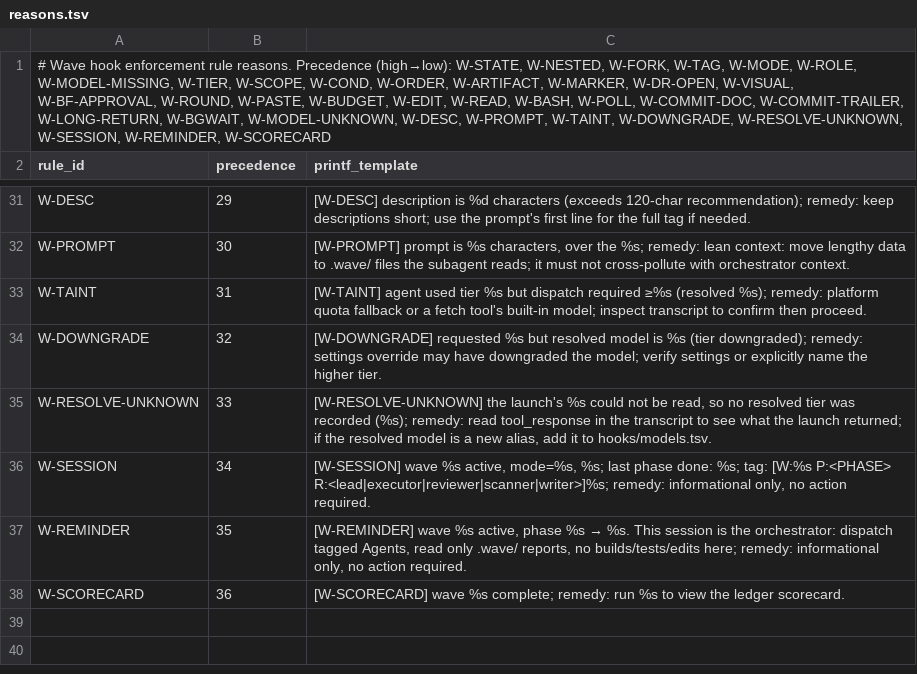
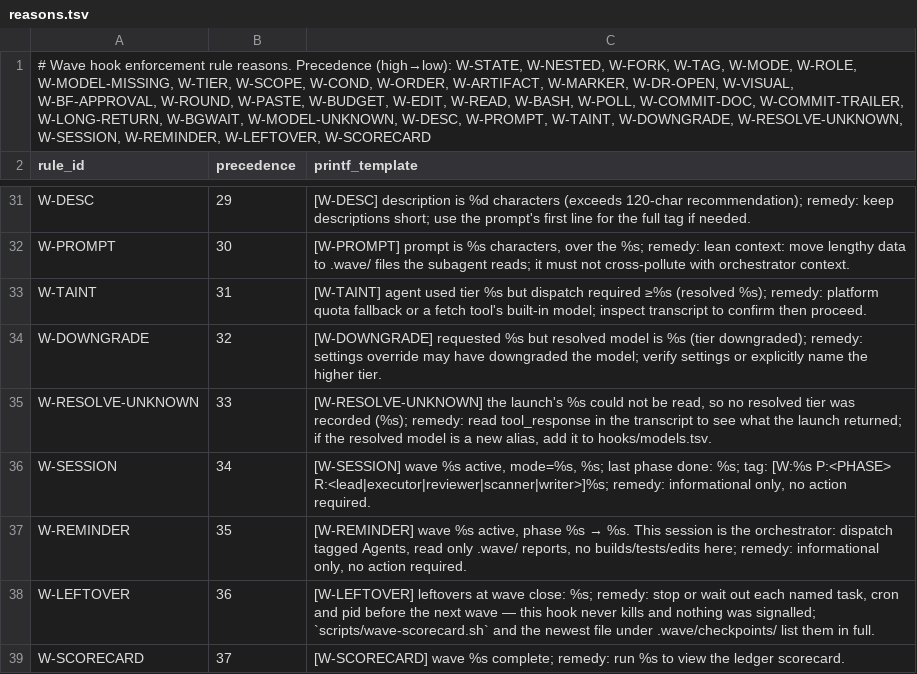
Before and after one commit to Harshvardhan86/claude-wave-plugin, a TSV file: hooks/reasons.tsv, drawn as a sheet; only a part is shown, gaps mark what is left out.

Commit message:
W-LEFTOVER: inventory leftover tasks, crons and watcher shells at wave close (Task 5)
At the closing SubagentStop, at a Stop while the wave is still active with
its terminal phase done, and at every PreCompact, the hooks list remaining
background_tasks, session_crons and shells whose cwd equals the project
root (exact canonical path; spared pids printed; nothing is ever killed)
into the checkpoint and the scorecard, and emit one W-LEFTOVER warning
naming the ids. Reason row before W-SCORECARD; nine leftover cases; lifecycle
mutants and corpus updated.

```diff
--- a/hooks/reasons.tsv
+++ b/hooks/reasons.tsv
@@ -1,2 +1,2 @@
-# Wave hook enforcement rule reasons. Precedence (high→low): W-STATE, W-NESTED, W-FORK, W-TAG, W-MODE, W-ROLE, W-MODEL-MISSING, W-TIER, W-SCOPE, W-COND, W-ORDER, W-ARTIFACT, W-MARKER, W-DR-OPEN, W-VISUAL, W-BF-APPROVAL, W-ROUND, W-PASTE, W-BUDGET, W-EDIT, W-READ, W-BASH, W-POLL, W-COMMIT-DOC, W-COMMIT-TRAILER, W-LONG-RETURN, W-BGWAIT, W-MODEL-UNKNOWN, W-DESC, W-PROMPT, W-TAINT, W-DOWNGRADE, W-RESOLVE-UNKNOWN, W-SESSION, W-REMINDER, W-SCORECARD
+# Wave hook enforcement rule reasons. Precedence (high→low): W-STATE, W-NESTED, W-FORK, W-TAG, W-MODE, W-ROLE, W-MODEL-MISSING, W-TIER, W-SCOPE, W-COND, W-ORDER, W-ARTIFACT, W-MARKER, W-DR-OPEN, W-VISUAL, W-BF-APPROVAL, W-ROUND, W-PASTE, W-BUDGET, W-EDIT, W-READ, W-BASH, W-POLL, W-COMMIT-DOC, W-COMMIT-TRAILER, W-LONG-RETURN, W-BGWAIT, W-MODEL-UNKNOWN, W-DESC, W-PROMPT, W-TAINT, W-DOWNGRADE, W-RESOLVE-UNKNOWN, W-SESSION, W-REMINDER, W-LEFTOVER, W-SCORECARD
 rule_id	precedence	printf_template
@@ -37,2 +37,3 @@ W-SESSION	34	[W-SESSION] wave %s active, mode=%s, %s; last phase done: %s; tag:
 W-REMINDER	35	[W-REMINDER] wave %s active, phase %s → %s. This session is the orchestrator: dispatch tagged Agents, read only .wave/ reports, no builds/tests/edits here; remedy: informational only, no action required.
-W-SCORECARD	36	[W-SCORECARD] wave %s complete; remedy: run %s to view the ledger scorecard.
+W-LEFTOVER	36	[W-LEFTOVER] leftovers at wave close: %s; remedy: stop or wait out each named task, cron and pid before the next wave — this hook never kills and nothing was signalled; `scripts/wave-scorecard.sh` and the newest file under .wave/checkpoints/ list them in full.
+W-SCORECARD	37	[W-SCORECARD] wave %s complete; remedy: run %s to view the ledger scorecard.
```
Also changed, not shown: 27 other files.
